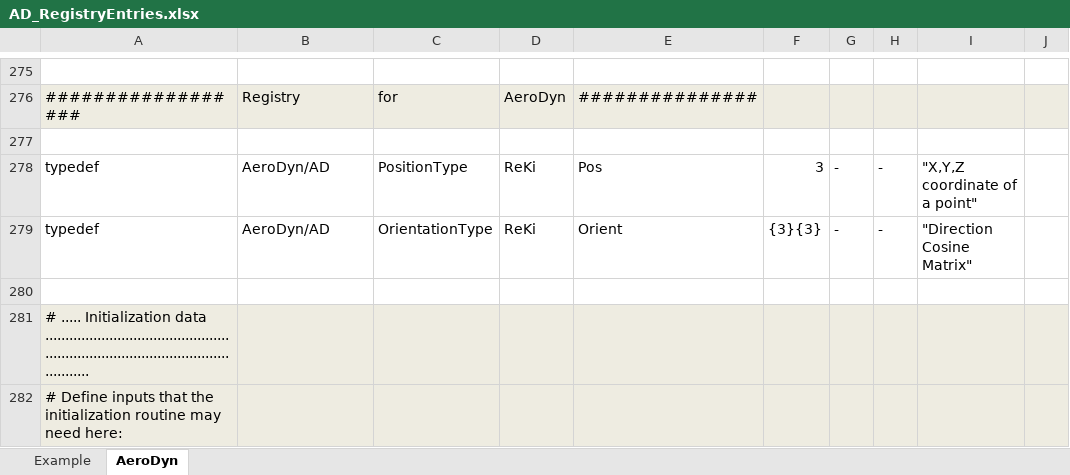
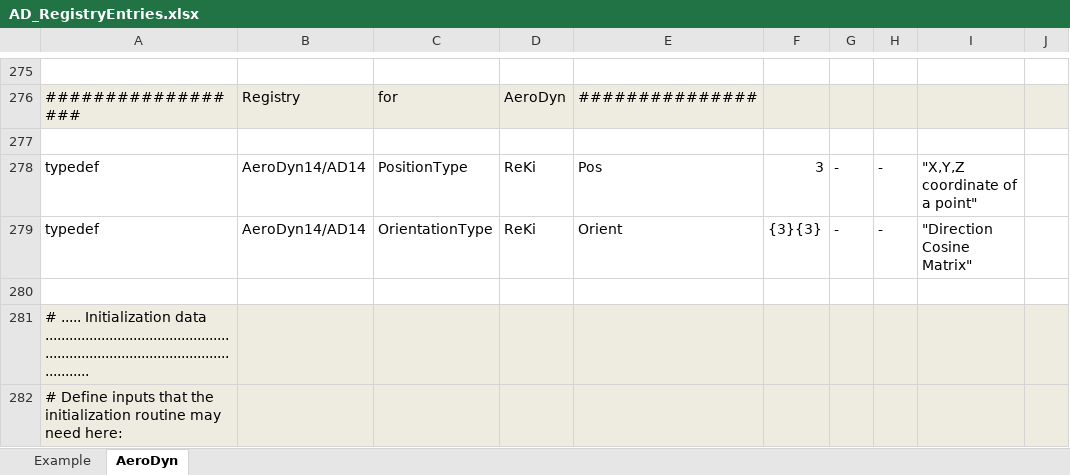
Before and after one commit to old-NWTC/AeroDyn14, an Excel workbook: Source/AD_RegistryEntries.xlsx, sheet AeroDyn, drawn as a sheet; only a part is shown, gaps mark what is left out; values as stored, in another font and other column widths than the file's, no borders; conditional formats not drawn; the diff covers the shown part only; the diff names each change by its address in the sheet, - before the commit and + after, or states it on an @@ line.

Commit message:
renamed "AeroDyn" to AeroDyn14 in preparation for AeroDyn 15 being a second option in FAST 8
git-svn-id: https://windsvn2.nrel.gov/AeroDyn/trunk@197 9add3c13-68b6-420a-9438-b3321c957034

```diff
--- a/Source/AD_RegistryEntries.xlsx (sheet AeroDyn)
+++ b/Source/AD_RegistryEntries.xlsx (sheet AeroDyn)
-B278:B279: AeroDyn/AD
+B278:B279: AeroDyn14/AD14
```
Also changed, not shown: 11 edited cells elsewhere in this sheet, 7 other files.
